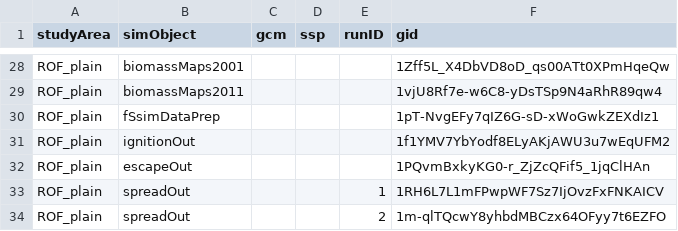
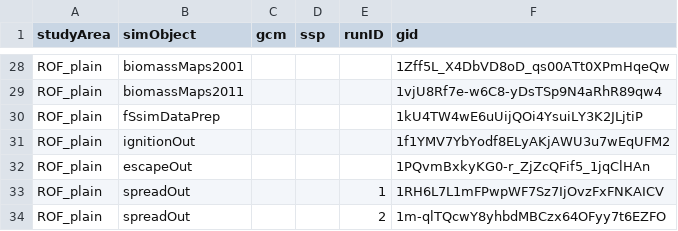
Before and after one commit to FOR-CAST/Ontario_AOU_ROF, a CSV file: 05-google-ids.csv, drawn as a sheet; only a part is shown, gaps mark what is left out.

Commit message:
update gids

```diff
--- a/05-google-ids.csv
+++ b/05-google-ids.csv
@@ -29,3 +29,3 @@ ROF_plain,biomassMaps2001,"",,,1Zff5L_X4DbVD8oD_qs00ATt0XPmHqeQw
 ROF_plain,biomassMaps2011,"",,,1vjU8Rf7e-w6C8-yDsTSp9N4aRhR89qw4
-ROF_plain,fSsimDataPrep,"",,,1pT-NvgEFy7qIZ6G-sD-xWoGwkZEXdIz1
+ROF_plain,fSsimDataPrep,"",,,1kU4TW4wE6uUijQOi4YsuiLY3K2JLjtiP
 ROF_plain,ignitionOut,"",,,1f1YMV7YbYodf8ELyAKjAWU3u7wEqUFM2
```
